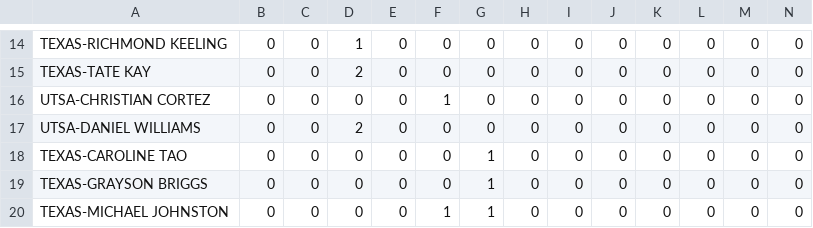
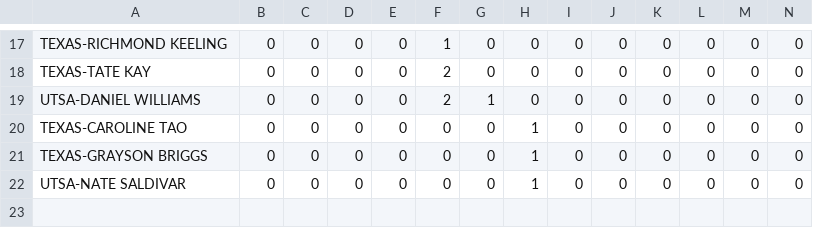
Before and after one commit to rachukola-nh/live-stats, a CSV file: 10v10/13/SWRC/UTSA_TEXAS_stats.csv, drawn as a sheet; only a part is shown, gaps mark what is left out; removed rows and columns are numbered as before the commit, all else as after; the diff covers the shown part only; the diff names each change by its address in the sheet, - before the commit and + after, or states it on an @@ line.

```diff
--- a/10v10/13/SWRC/UTSA_TEXAS_stats.csv
+++ b/10v10/13/SWRC/UTSA_TEXAS_stats.csv
-D17: 1
+D17: 0
-F17: 0
+F17: 1
-D18: 2
+D18: 0
-F18: 0
+F18: 2
-row 16: UTSA-CHRISTIAN CORTEZ | 0 | 0 | 0 | 0 | 1 | 0 | 0 | 0 | 0 | 0 | 0 | 0 | 0
-D19: 2
+D19: 0
-F19: 0
+F19: 2
-G19: 0
+G19: 1
-G20:G22: 1
+G20:G22: 0
-H20:H22: 0
+H20:H22: 1
-A22: TEXAS-MICHAEL JOHNSTON
+A22: UTSA-NATE SALDIVAR
-F22: 1
+F22: 0
```
Also changed, not shown: 5 added rows, 2 removed rows and 30 edited cells elsewhere in this file, 10v10/13/Alamo-Cup/TEXAS_UTSA_stats.csv, 10v10/13/SWRC/TXST_TAMU_stats.csv, 27 other files.
